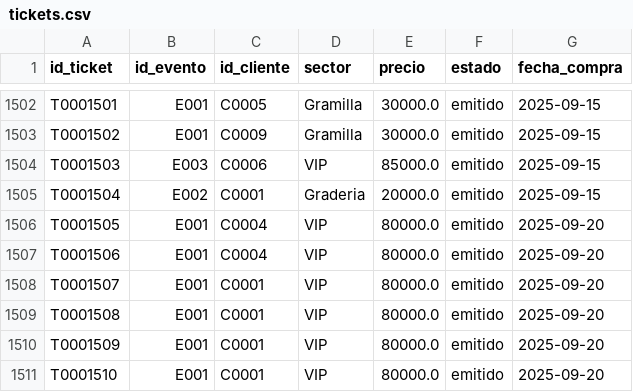
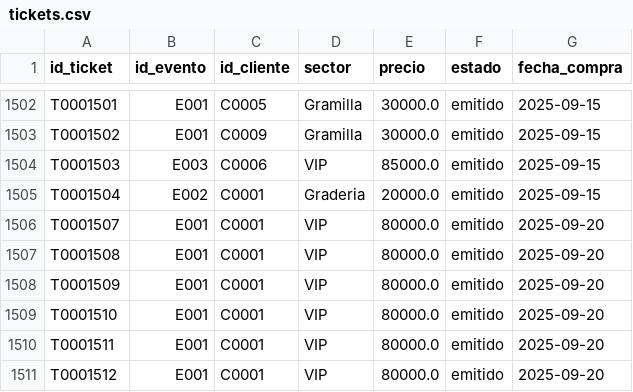
Before and after one commit to DavidArtaviaDev/Sistema-de-ventas-de-Tiquetes-, a CSV file: tickets.csv, drawn as a sheet; only a part is shown, gaps mark what is left out; the shorter side is filled out with more unchanged rows; the diff names each change by its address in the sheet, - before the commit and + after, or states it on an @@ line.

Commit message:
Colas de prioridad y llegada a evento

```diff
--- a/tickets.csv
+++ b/tickets.csv
-row 1506: T0001505 | E001 | C0004 | VIP | 80000.0 | emitido | 2025-09-20
-row 1507: T0001506 | E001 | C0004 | VIP | 80000.0 | emitido | 2025-09-20
```
Also changed, not shown: clientes.csv, eventos.csv, 2 other files.
